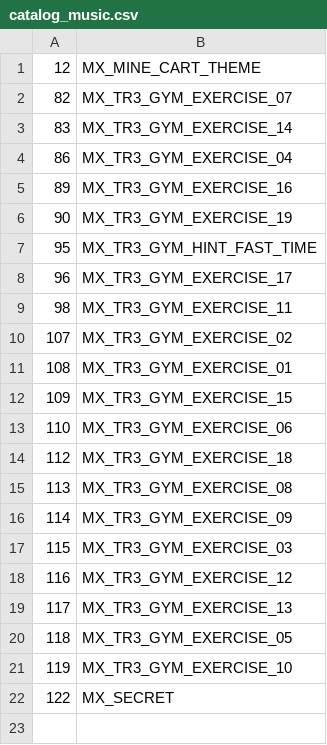
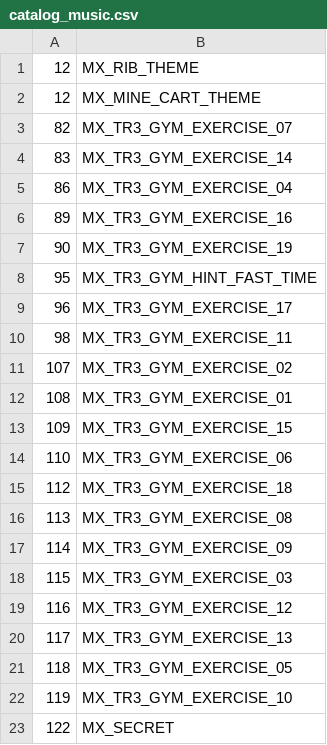
Before and after one commit to LostArtefacts/TRX, a CSV file: data/trx/ship/games/tr3/catalog_music.csv, drawn as a sheet.

```diff
--- a/data/trx/ship/games/tr3/catalog_music.csv
+++ b/data/trx/ship/games/tr3/catalog_music.csv
@@ -1 +1,2 @@
+12, MX_RIB_THEME
 12, MX_MINE_CART_THEME
```
Also changed, not shown: data/trx/ship/games/tr3/catalog_objects.csv, data/trx/ship/games/tr3/catalog_samples.csv, 16 other files.
